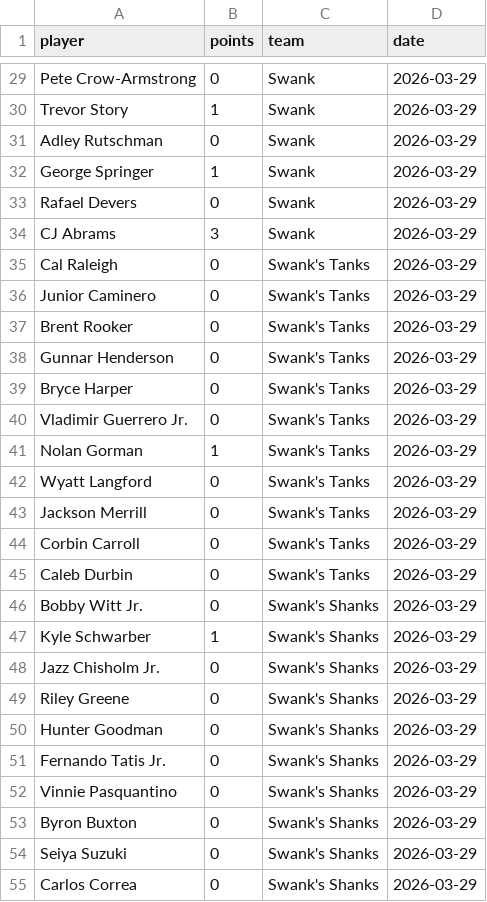
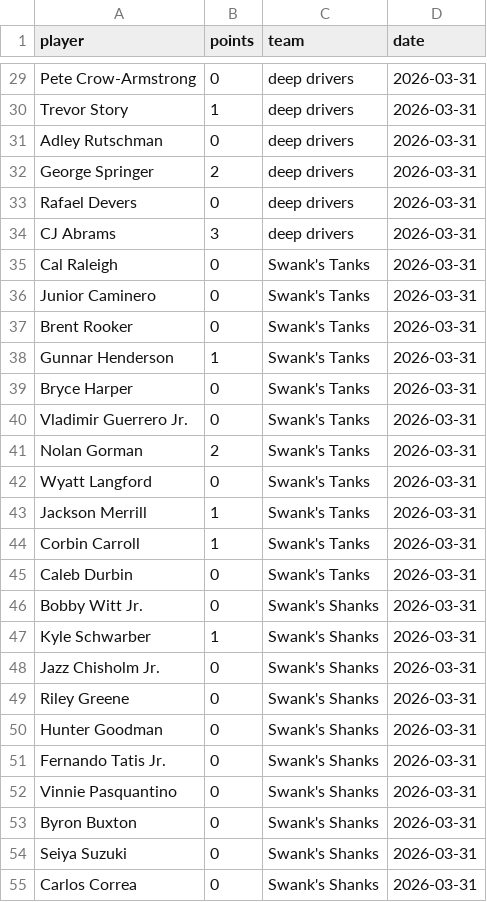
Before and after one commit to Dwq2002/Dingers, a CSV file: data/daily/latest.csv, drawn as a sheet; only a part is shown, gaps mark what is left out; the diff covers the shown part only; the diff names each change by its address in the sheet, - before the commit and + after, or states it on an @@ line.

```diff
--- a/data/daily/latest.csv
+++ b/data/daily/latest.csv
-C29:C34 (team): Swank
+C29:C34 (team): deep drivers
-D29:D55 (date): 2026-03-29
+D29:D55 (date): 2026-03-31
-B32 (points): 1
+B32 (points): 2
-B38 (points): 0
+B38 (points): 1
-B41 (points): 1
+B41 (points): 2
-B43:B44 (points): 0
+B43:B44 (points): 1
```
Also changed, not shown: 35 edited cells elsewhere in this file, data/daily/points_2026-03-31.csv, 1 other file.
